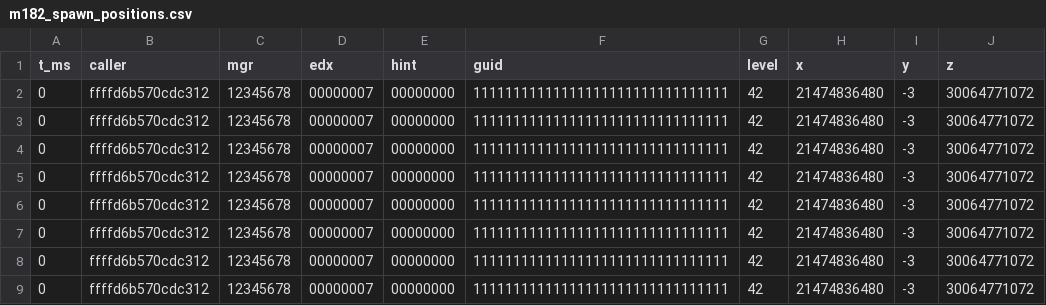
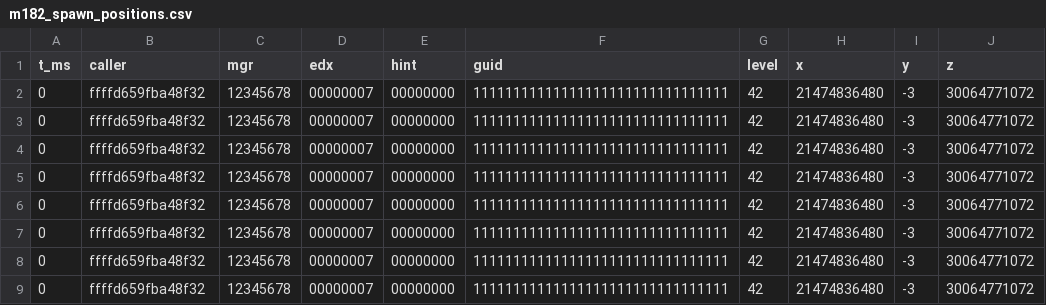
Before and after one commit to CarlosMonroy182/EML-Temporary-Fix-Enshrouded-1.0, a CSV file: dev-tools/native-tests/linuxtest/m182_spawn_positions.csv, drawn as a sheet.

```diff
--- a/dev-tools/native-tests/linuxtest/m182_spawn_positions.csv
+++ b/dev-tools/native-tests/linuxtest/m182_spawn_positions.csv
@@ -1,9 +1,9 @@
 t_ms,caller,mgr,edx,hint,guid,level,x,y,z
-0,ffffd6b570cdc312,12345678,00000007,00000000,11111111111111111111111111111111,42,21474836480,-3,30064771072
-0,ffffd6b570cdc312,12345678,00000007,00000000,11111111111111111111111111111111,42,21474836480,-3,30064771072
-0,ffffd6b570cdc312,12345678,00000007,00000000,11111111111111111111111111111111,42,21474836480,-3,30064771072
-0,ffffd6b570cdc312,12345678,00000007,00000000,11111111111111111111111111111111,42,21474836480,-3,30064771072
-0,ffffd6b570cdc312,12345678,00000007,00000000,11111111111111111111111111111111,42,21474836480,-3,30064771072
-0,ffffd6b570cdc312,12345678,00000007,00000000,11111111111111111111111111111111,42,21474836480,-3,30064771072
-0,ffffd6b570cdc312,12345678,00000007,00000000,11111111111111111111111111111111,42,21474836480,-3,30064771072
-0,ffffd6b570cdc312,12345678,00000007,00000000,11111111111111111111111111111111,42,21474836480,-3,30064771072
+0,ffffd659fba48f32,12345678,00000007,00000000,11111111111111111111111111111111,42,21474836480,-3,30064771072
+0,ffffd659fba48f32,12345678,00000007,00000000,11111111111111111111111111111111,42,21474836480,-3,30064771072
+0,ffffd659fba48f32,12345678,00000007,00000000,11111111111111111111111111111111,42,21474836480,-3,30064771072
+0,ffffd659fba48f32,12345678,00000007,00000000,11111111111111111111111111111111,42,21474836480,-3,30064771072
+0,ffffd659fba48f32,12345678,00000007,00000000,11111111111111111111111111111111,42,21474836480,-3,30064771072
+0,ffffd659fba48f32,12345678,00000007,00000000,11111111111111111111111111111111,42,21474836480,-3,30064771072
+0,ffffd659fba48f32,12345678,00000007,00000000,11111111111111111111111111111111,42,21474836480,-3,30064771072
+0,ffffd659fba48f32,12345678,00000007,00000000,11111111111111111111111111111111,42,21474836480,-3,30064771072
```
Also changed, not shown: 9 other files.
